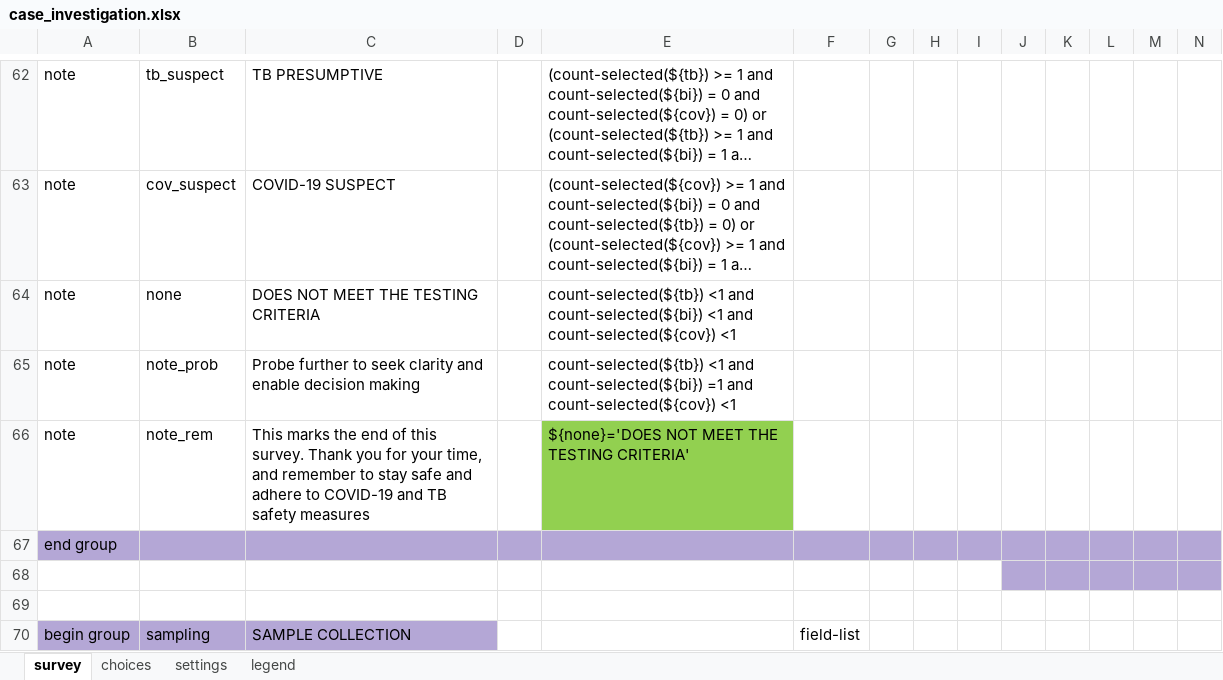
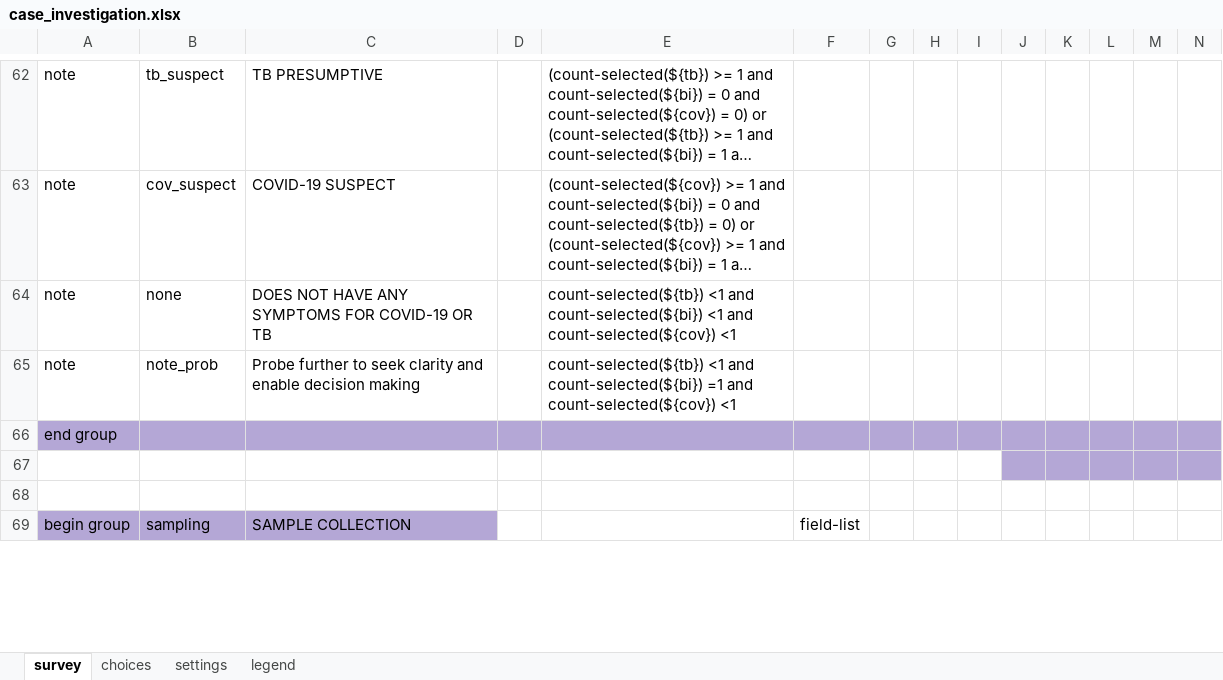
Before and after one commit to oyierp/Bodaboda_Test, an Excel workbook: config-boda-moh-ke-master/forms/app/case_investigation.xlsx, sheet survey, drawn as a sheet; only a part is shown, gaps mark what is left out; long unchanged cells end in …; values as stored, in another font and other column widths than the file's, no borders; conditional formats not drawn; removed rows and columns are numbered as before the commit, all else as after; rows hold the shown columns only; the diff covers the shown part only; the diff names each change by its address in the sheet, - before the commit and + after, or states it on an @@ line.

Commit message:
Add files via upload

```diff
--- a/config-boda-moh-ke-master/forms/app/case_investigation.xlsx (sheet survey)
+++ b/config-boda-moh-ke-master/forms/app/case_investigation.xlsx (sheet survey)
-C64: DOES NOT MEET THE TESTING CRITERIA
+C64: DOES NOT HAVE ANY SYMPTOMS FOR COVID-19 OR TB
-row 66: note | note_rem | This marks the end of this survey. Thank you for your time, and remember to stay safe and adhere to COVID-19 and TB safety measures |  | ${none}='DOES NOT MEET THE TESTING CRITERIA'
```
Also changed, not shown: 1 added row and 5 edited cells elsewhere in this sheet, sheet settings.
